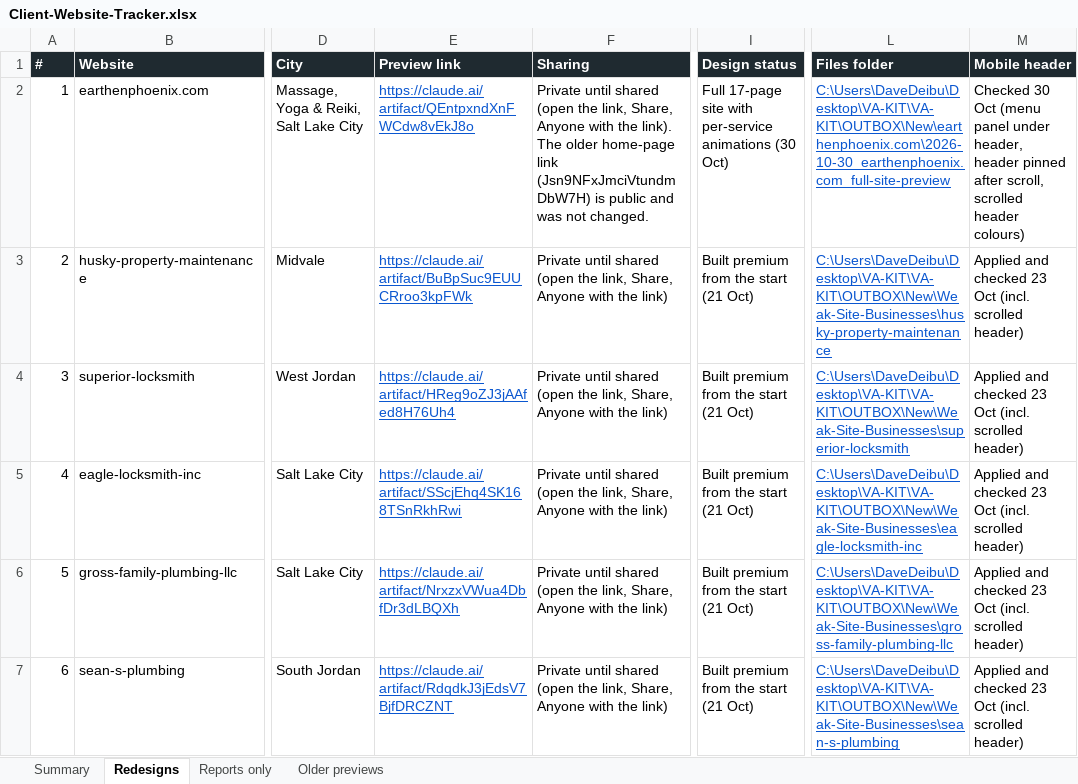
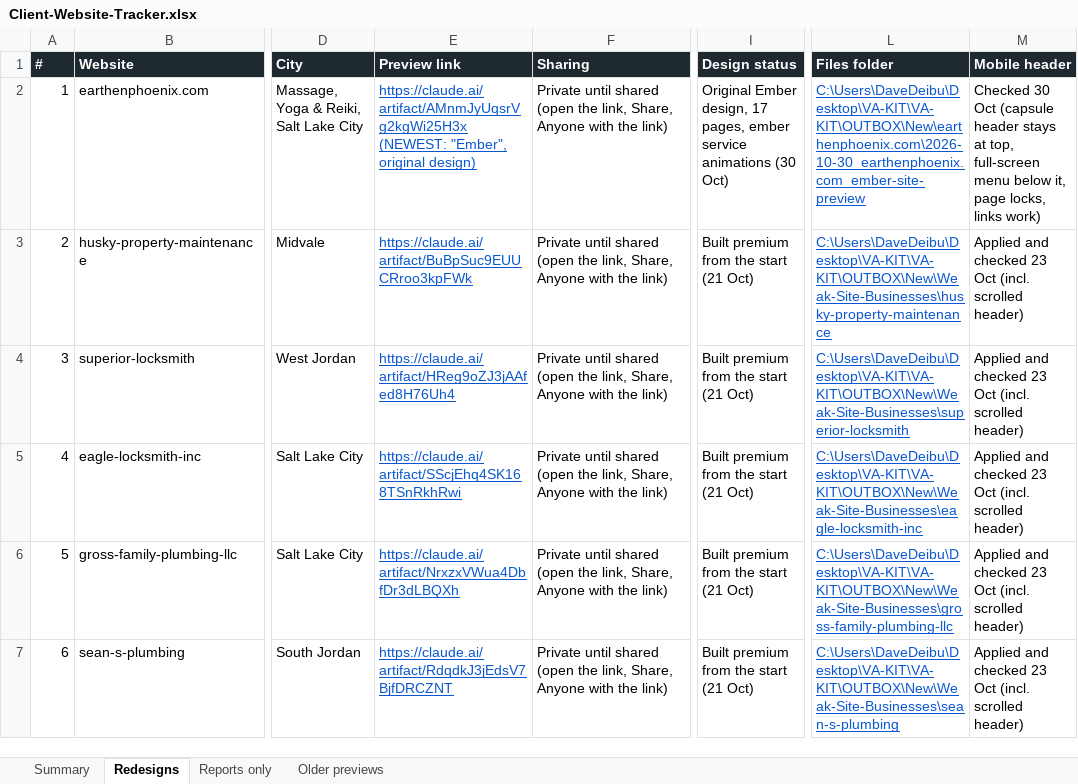
Before and after one commit to DaveOyangorin/VA-KIT-website-creation-template, an Excel workbook: Client-Website-Tracker.xlsx, sheet Redesigns, drawn as a sheet; only a part is shown, gaps mark what is left out; values as stored, in another font and other column widths than the file's, no borders; the diff names each change by its address in the sheet, - before the commit and + after, or states it on an @@ line.

```diff
--- a/Client-Website-Tracker.xlsx (sheet Redesigns)
+++ b/Client-Website-Tracker.xlsx (sheet Redesigns)
-E2 (Preview link): https://claude.ai/artifact/QEntpxndXnFWCdw8vEkJ8o
+E2 (Preview link): https://claude.ai/artifact/AMnmJyUqsrVg2kgWi25H3x (NEWEST: "Ember", original design)
-F2 (Sharing): …with the link). The older home-page link (Jsn9NFxJmciVtundmDbW7H) is public and was not changed.
+F2 (Sharing): …with the link)
-I2 (Design status): Full 17-page site with per-service animations (30…
+I2 (Design status): Original Ember design, 17 pages, ember service animations (30…
-L2 (Files folder): C:\Users\DaveDeibu\Desktop\VA-KIT\VA-KIT\OUTBOX\New\earthenphoenix.com\2026-10-30_earthenphoenix.com_full-site-preview
+L2 (Files folder): C:\Users\DaveDeibu\Desktop\VA-KIT\VA-KIT\OUTBOX\New\earthenphoenix.com\2026-10-30_earthenphoenix.com_ember-site-preview
-M2 (Mobile header): …30 Oct (menu panel under header, header pinned after scroll, scrolled header colours)
+M2 (Mobile header): …30 Oct (capsule header stays at top, full-screen menu below it, page locks, links work)
```
Also changed, not shown: sheet Older previews, sheet Summary, 44 other files.
